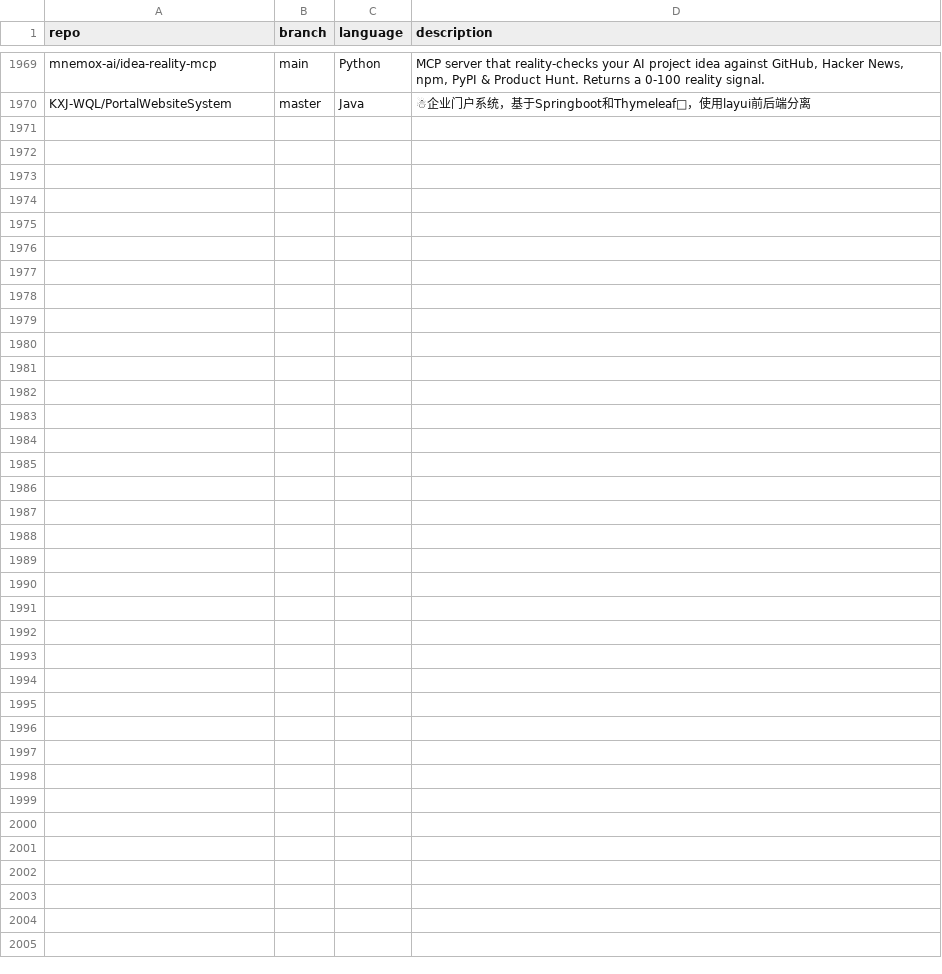
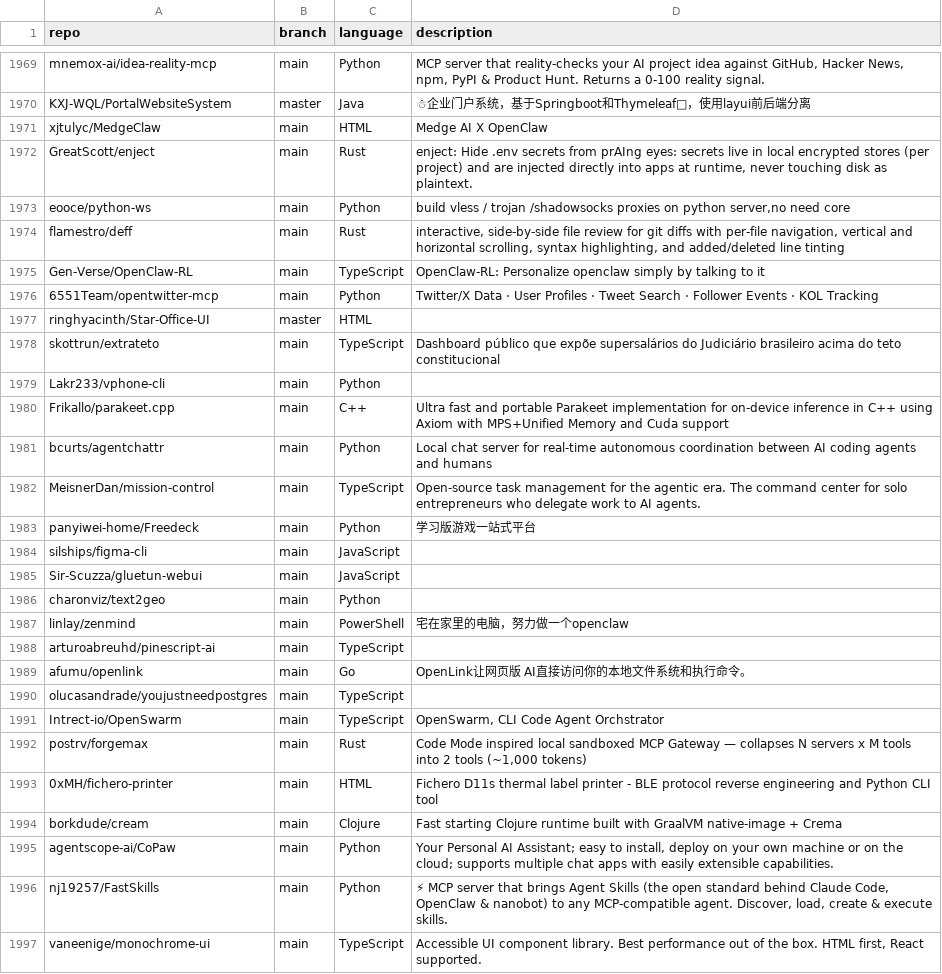
Before and after one commit to mgks/GitHubTree, a CSV file: _data/repositories.csv, drawn as a sheet; only a part is shown, gaps mark what is left out.

Commit message:
chore: added 27 new repos

```diff
--- a/_data/repositories.csv
+++ b/_data/repositories.csv
@@ -1970 +1970,28 @@ mnemox-ai/idea-reality-mcp,main,Python,"MCP server that reality-checks your AI p
 KXJ-WQL/PortalWebsiteSystem,master,Java,"☃企业门户系统，基于Springboot和Thymeleaf🎪，使用layui前后端分离"
+xjtulyc/MedgeClaw,main,HTML,"Medge AI X OpenClaw"
+GreatScott/enject,main,Rust,"enject: Hide .env secrets from prAIng eyes: secrets live in local encrypted stores (per project) and are injected directly into apps at runtime, never touching disk as plaintext."
+eooce/python-ws,main,Python,"build vless / trojan /shadowsocks  proxies on python server,no need core"
+flamestro/deff,main,Rust,"interactive, side-by-side file review for git diffs with per-file navigation, vertical and horizontal scrolling, syntax highlighting, and added/deleted line tinting"
+Gen-Verse/OpenClaw-RL,main,TypeScript,"OpenClaw-RL: Personalize openclaw simply by talking to it"
+6551Team/opentwitter-mcp,main,Python,"Twitter/X Data · User Profiles · Tweet Search · Follower Events · KOL Tracking"
+ringhyacinth/Star-Office-UI,master,HTML,""
+skottrun/extrateto,main,TypeScript,"Dashboard público que expõe supersalários do Judiciário brasileiro acima do teto constitucional"
+Lakr233/vphone-cli,main,Python,""
+Frikallo/parakeet.cpp,main,C++,"Ultra fast and portable Parakeet implementation for on-device inference in C++ using Axiom with MPS+Unified Memory and Cuda support"
+bcurts/agentchattr,main,Python,"Local chat server for real-time autonomous coordination between AI coding agents and humans"
+MeisnerDan/mission-control,main,TypeScript,"Open-source task management for the agentic era. The command center for solo entrepreneurs who delegate work to AI agents."
+panyiwei-home/Freedeck,main,Python,"学习版游戏一站式平台"
+silships/figma-cli,main,JavaScript,""
+Sir-Scuzza/gluetun-webui,main,JavaScript,""
+charonviz/text2geo,main,Python,""
+linlay/zenmind,main,PowerShell,"宅在家里的电脑，努力做一个openclaw"
+arturoabreuhd/pinescript-ai,main,TypeScript,""
+afumu/openlink,main,Go,"OpenLink让网页版 AI直接访问你的本地文件系统和执行命令。"
+olucasandrade/youjustneedpostgres,main,TypeScript,""
+Intrect-io/OpenSwarm,main,TypeScript,"OpenSwarm, CLI Code Agent Orchstrator"
+postrv/forgemax,main,Rust,"Code Mode inspired local sandboxed MCP Gateway — collapses N servers x M tools into 2 tools (~1,000 tokens)"
+0xMH/fichero-printer,main,HTML,"Fichero D11s thermal label printer - BLE protocol reverse engineering and Python CLI tool"
+borkdude/cream,main,Clojure,"Fast starting Clojure runtime built with GraalVM native-image + Crema"
+agentscope-ai/CoPaw,main,Python,"Your Personal AI Assistant; easy to install, deploy on your own machine or on the cloud; supports multiple chat apps with easily extensible capabilities."
+nj19257/FastSkills,main,Python," ⚡ MCP server that brings Agent Skills (the open standard behind Claude Code, OpenClaw & nanobot) to any MCP-compatible agent. Discover, load, create & execute skills."
+vaneenige/monochrome-ui,main,TypeScript,"Accessible UI component library. Best performance out of the box. HTML first, React supported."
```
